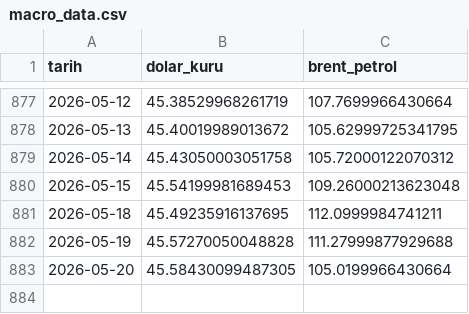
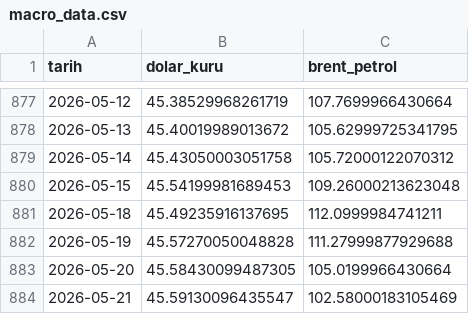
Before and after one commit to Rizakarakaya7/Tarim_pulse_pro, a CSV file: data/silver/macro_data.csv, drawn as a sheet; only a part is shown, gaps mark what is left out; the diff names each change by its address in the sheet, - before the commit and + after, or states it on an @@ line.

```diff
--- a/data/silver/macro_data.csv
+++ b/data/silver/macro_data.csv
+row 884: 2026-05-21 | 45.59130096435547 | 102.58000183105469
```
Also changed, not shown: 1 other file.
